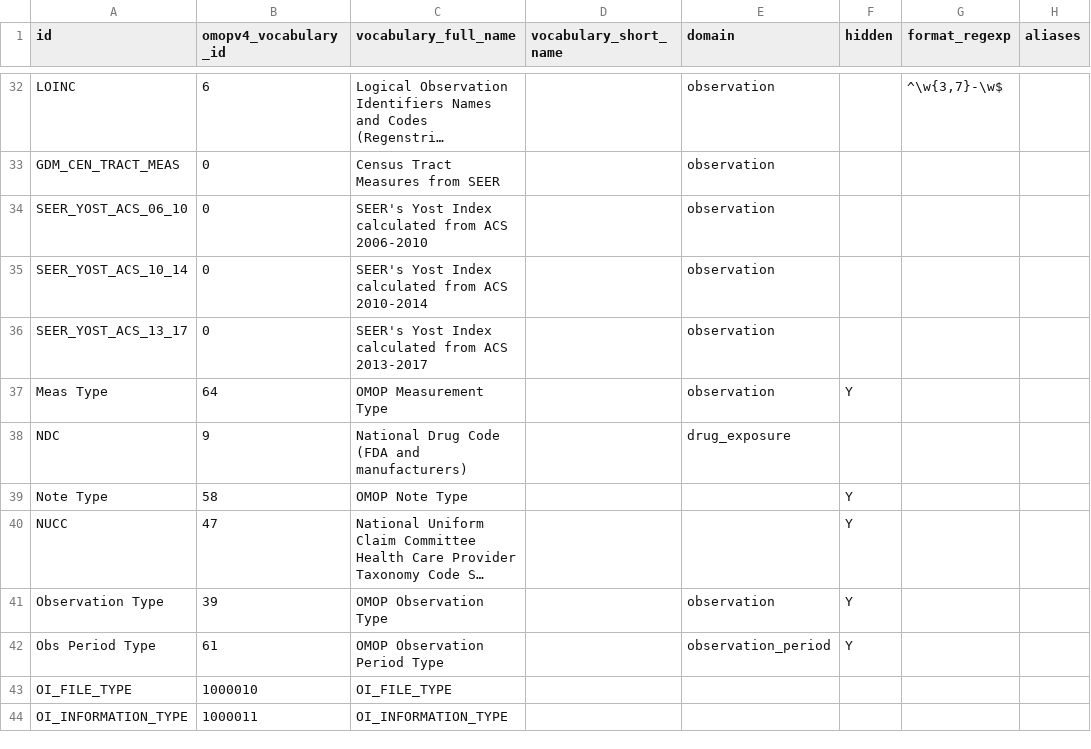
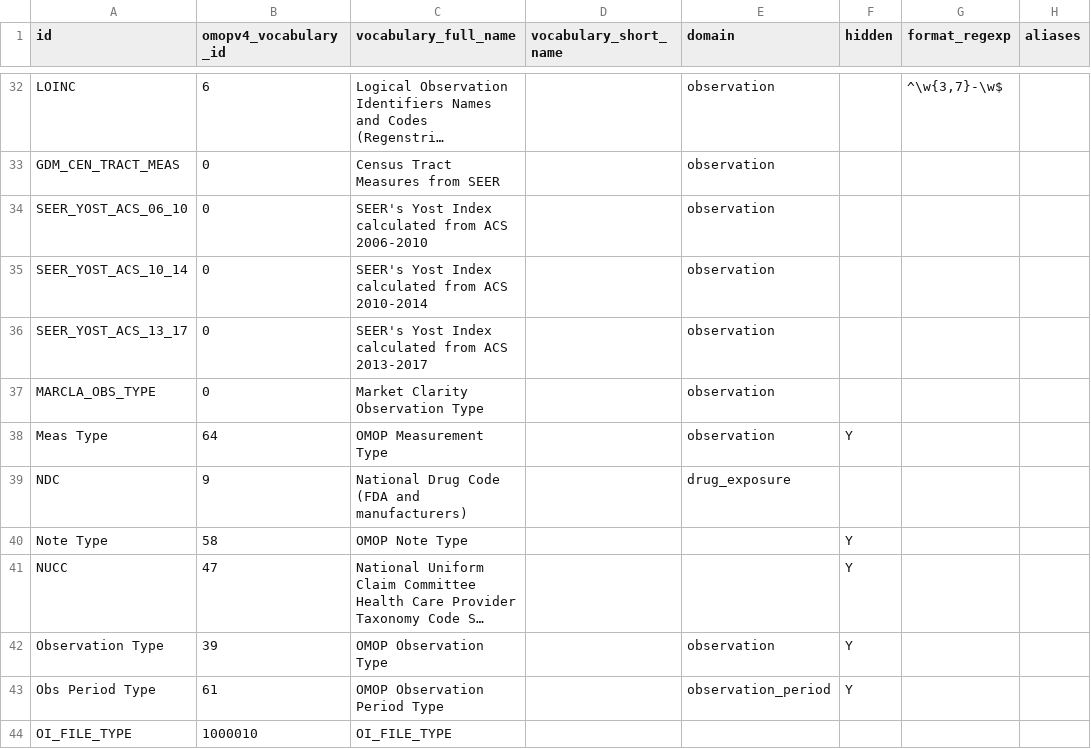
Before and after one commit to outcomesinsights/conceptql, a CSV file: config/vocabularies.csv, drawn as a sheet; only a part is shown, gaps mark what is left out; the shorter side is filled out with more unchanged rows; long unchanged cells end in ….

Commit message:
Vocabs: Include MARCLA_OBS_TYPE amongst the labish

```diff
--- a/config/vocabularies.csv
+++ b/config/vocabularies.csv
@@ -36,2 +36,3 @@ SEER_YOST_ACS_10_14,0,SEER's Yost Index calculated from ACS 2010-2014,,observati
 SEER_YOST_ACS_13_17,0,SEER's Yost Index calculated from ACS 2013-2017,,observation,,,
+MARCLA_OBS_TYPE,0,Market Clarity Observation Type,,observation,,,
 Meas Type,64,OMOP Measurement Type,,observation,Y,,
```
